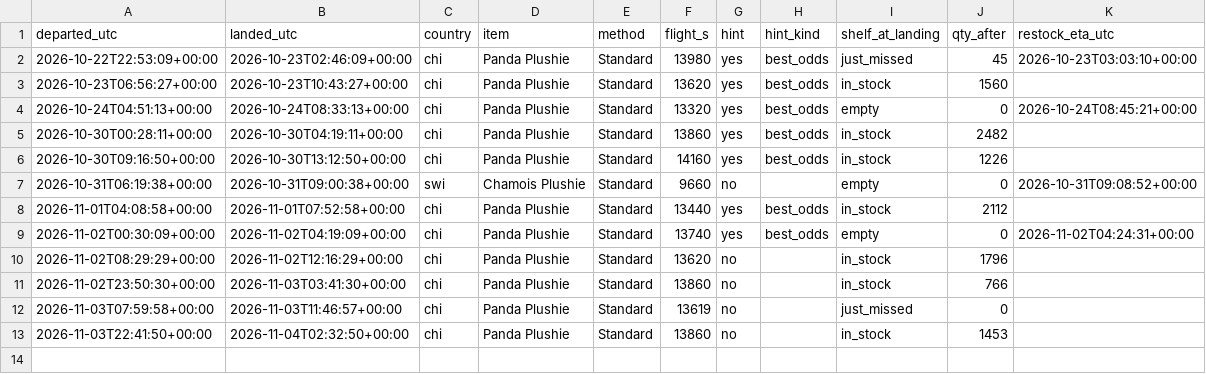
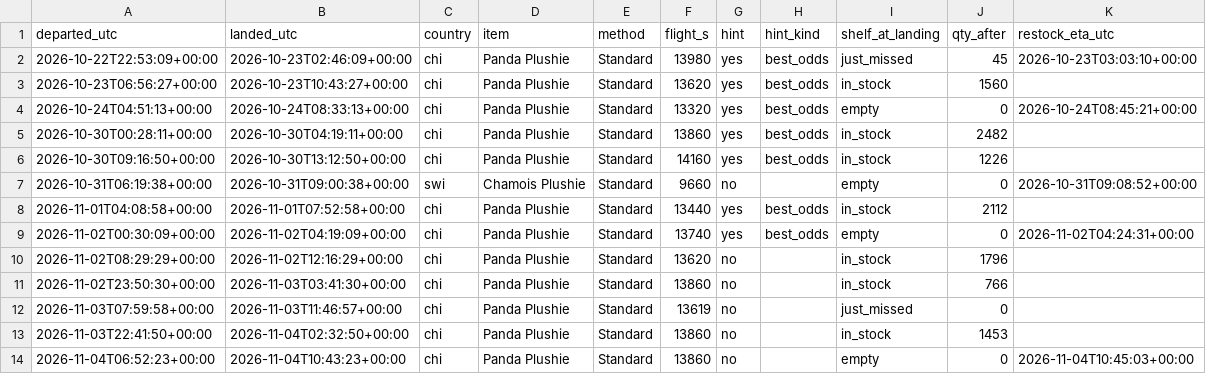
Before and after one commit to SamyAridhan/TornHansBot, a CSV file: logs/trips.csv, drawn as a sheet; the diff names each change by its address in the sheet, - before the commit and + after, or states it on an @@ line.

```diff
--- a/logs/trips.csv
+++ b/logs/trips.csv
+row 14: 2026-11-04T06:52:23+00:00 | 2026-11-04T10:43:23+00:00 | chi | Panda Plushie | Standard | 13860 | no |  | empty | 0 | 2026-11-04T10:45:03+00:00
```
Also changed, not shown: 1 other file.
